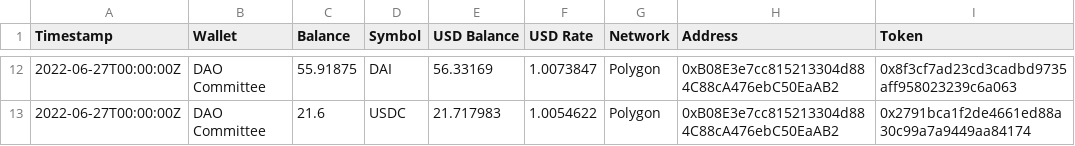
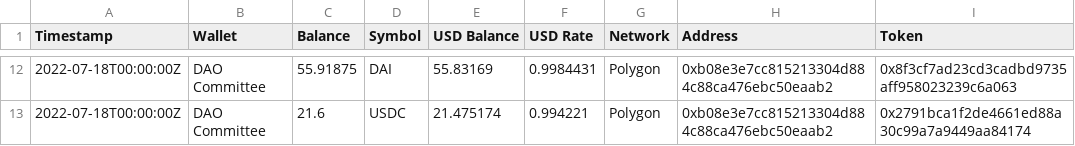
Before and after one commit to ncomerci/transparency, a CSV file: balances.csv, drawn as a sheet; only a part is shown, gaps mark what is left out; the diff covers the shown part only.

```diff
--- a/balances.csv
+++ b/balances.csv
@@ -12,2 +12,2 @@ Timestamp,Wallet,Balance,Symbol,USD Balance,USD Rate,Network,Address,Token
-2022-06-27T00:00:00Z,DAO Committee,55.91875,DAI,56.33169,1.0073847,Polygon,0xB08E3e7cc815213304d884C88cA476ebC50EaAB2,0x8f3cf7ad23cd3cadbd9735aff958023239c6a063
-2022-06-27T00:00:00Z,DAO Committee,21.6,USDC,21.717983,1.0054622,Polygon,0xB08E3e7cc815213304d884C88cA476ebC50EaAB2,0x2791bca1f2de4661ed88a30c99a7a9449aa84174
+2022-07-18T00:00:00Z,DAO Committee,55.91875,DAI,55.83169,0.9984431,Polygon,0xb08e3e7cc815213304d884c88ca476ebc50eaab2,0x8f3cf7ad23cd3cadbd9735aff958023239c6a063
+2022-07-18T00:00:00Z,DAO Committee,21.6,USDC,21.475174,0.994221,Polygon,0xb08e3e7cc815213304d884c88ca476ebc50eaab2,0x2791bca1f2de4661ed88a30c99a7a9449aa84174
```
Also changed, not shown: 1 added row, 1 removed row and 39 edited cells elsewhere in this file, members.csv, 20 other files.
